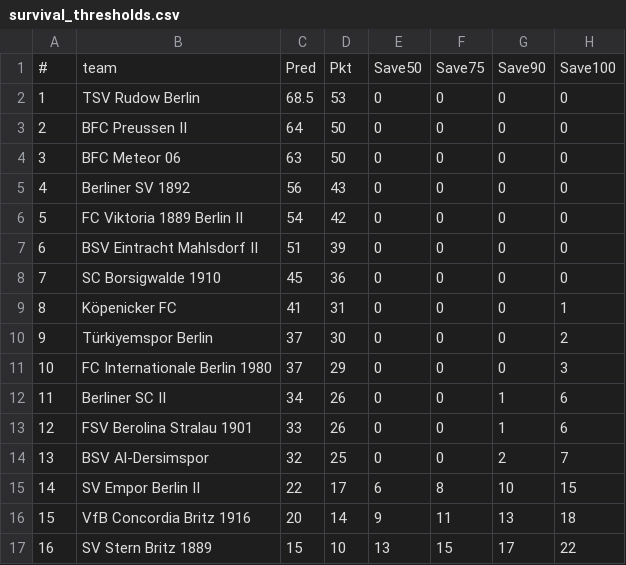
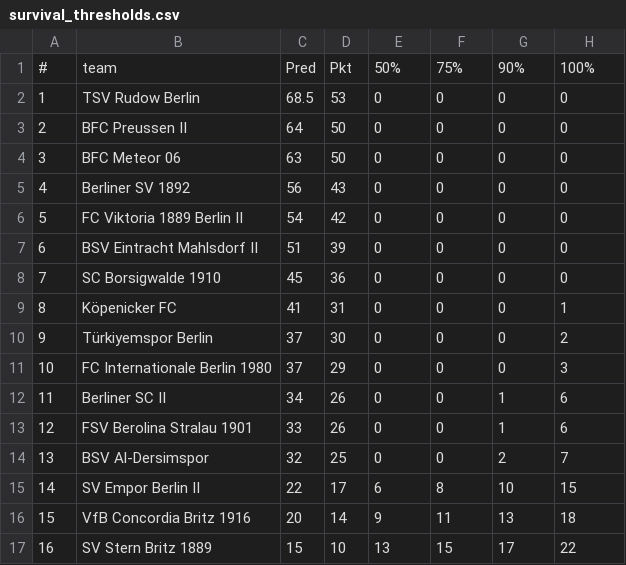
Before and after one commit to mkreuschner/berlinersc-football-analysis.github.io, a CSV file: data/output/survival_thresholds.csv, drawn as a sheet.

Commit message:
updating files

```diff
--- a/data/output/survival_thresholds.csv
+++ b/data/output/survival_thresholds.csv
@@ -1,2 +1,2 @@
-"#","team","Pred","Pkt","Save50","Save75","Save90","Save100"
+"#","team","Pred","Pkt","50%","75%","90%","100%"
 1,"TSV Rudow Berlin",68.5,53,0,0,0,0
```
